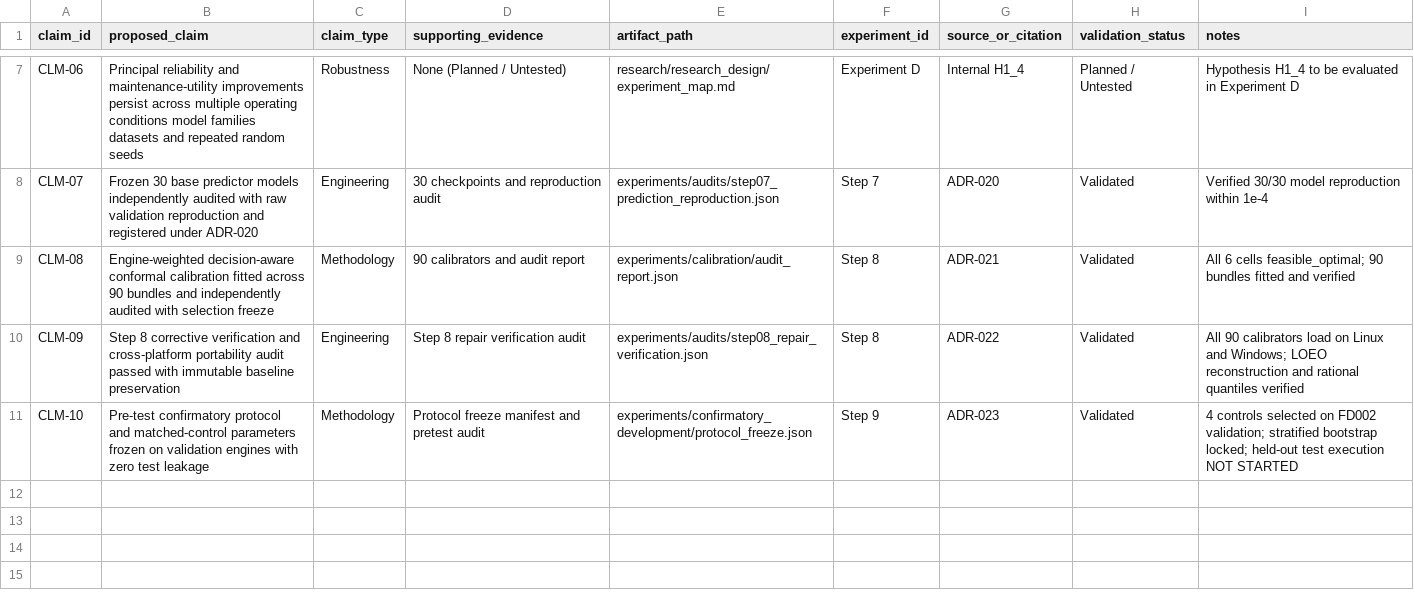
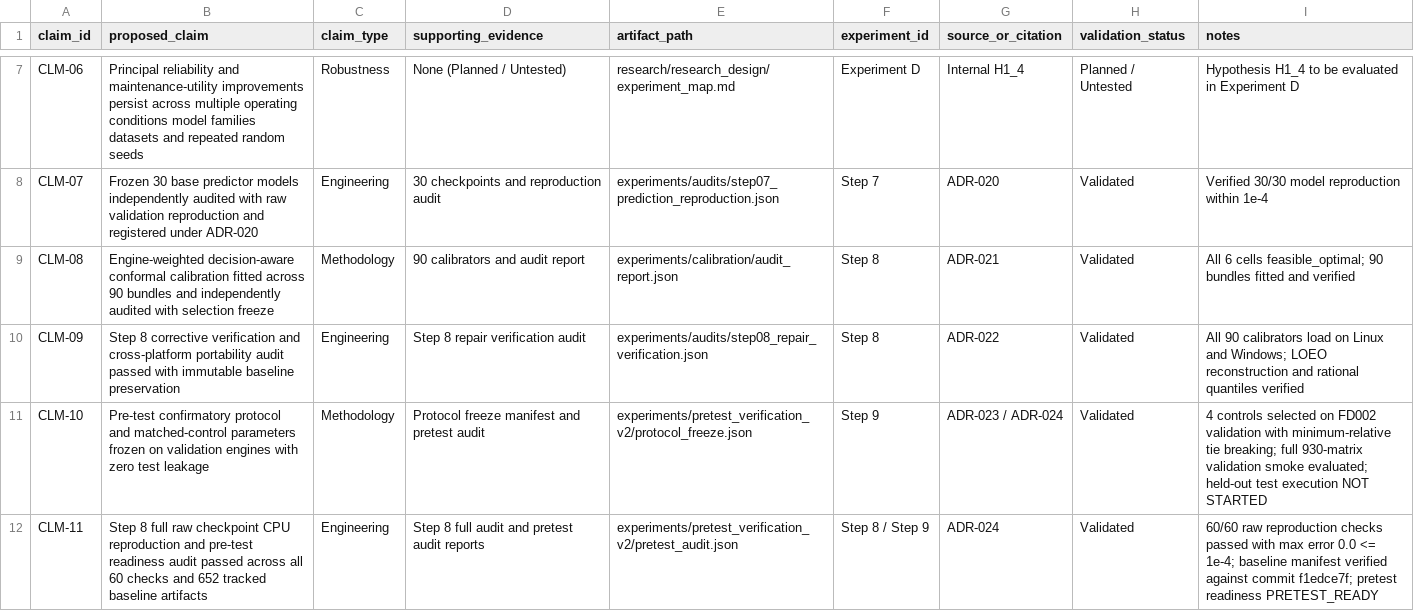
Before and after one commit to sik04/AI-Driven-Digital-Twin-Predictive-Maintainence, a CSV file: paper/claims_evidence_matrix.csv, drawn as a sheet; only a part is shown, gaps mark what is left out.

Commit message:
docs: complete Step 8 and Step 9 pre-test documentation, protocol freeze, and audit under ADR-024

```diff
--- a/paper/claims_evidence_matrix.csv
+++ b/paper/claims_evidence_matrix.csv
@@ -10,2 +10,3 @@ CLM-08,Engine-weighted decision-aware conformal calibration fitted across 90 bun
 CLM-09,Step 8 corrective verification and cross-platform portability audit passed with immutable baseline preservation,Engineering,Step 8 repair verification audit,experiments/audits/step08_repair_verification.json,Step 8,ADR-022,Validated,All 90 calibrators load on Linux and Windows; LOEO reconstruction and rational quantiles verified
-CLM-10,Pre-test confirmatory protocol and matched-control parameters frozen on validation engines with zero test leakage,Methodology,Protocol freeze manifest and pretest audit,experiments/confirmatory_development/protocol_freeze.json,Step 9,ADR-023,Validated,4 controls selected on FD002 validation; stratified bootstrap locked; held-out test execution NOT STARTED
+CLM-10,Pre-test confirmatory protocol and matched-control parameters frozen on validation engines with zero test leakage,Methodology,Protocol freeze manifest and pretest audit,experiments/pretest_verification_v2/protocol_freeze.json,Step 9,ADR-023 / ADR-024,Validated,4 controls selected on FD002 validation with minimum-relative tie breaking; full 930-matrix validation smoke evaluated; held-out test execution NOT STARTED
+CLM-11,Step 8 full raw checkpoint CPU reproduction and pre-test readiness audit passed across all 60 checks and 652 tracked baseline artifacts,Engineering,Step 8 full audit and pretest audit reports,experiments/pretest_verification_v2/pretest_audit.json,Step 8 / Step 9,ADR-024,Validated,60/60 raw reproduction checks passed with max error 0.0 <= 1e-4; baseline manifest verified against commit f1edce7f; pretest readiness PRETEST_READY
```
Also changed, not shown: 12 other files.
